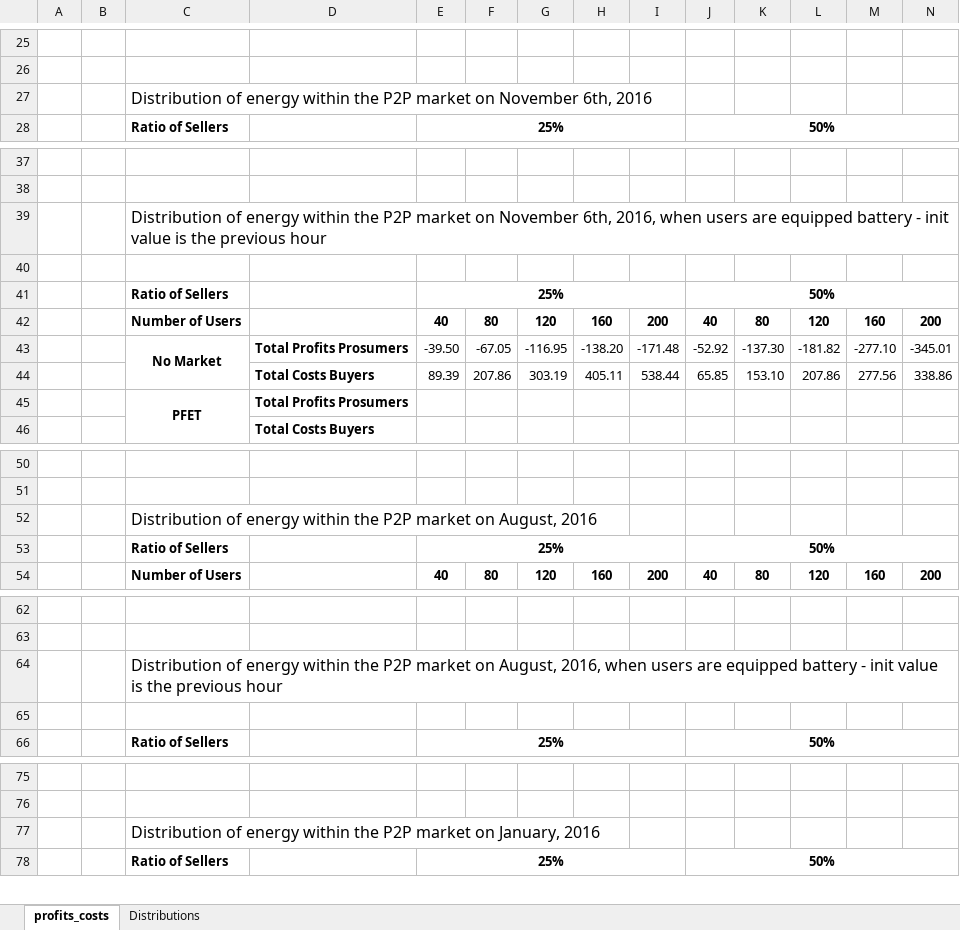
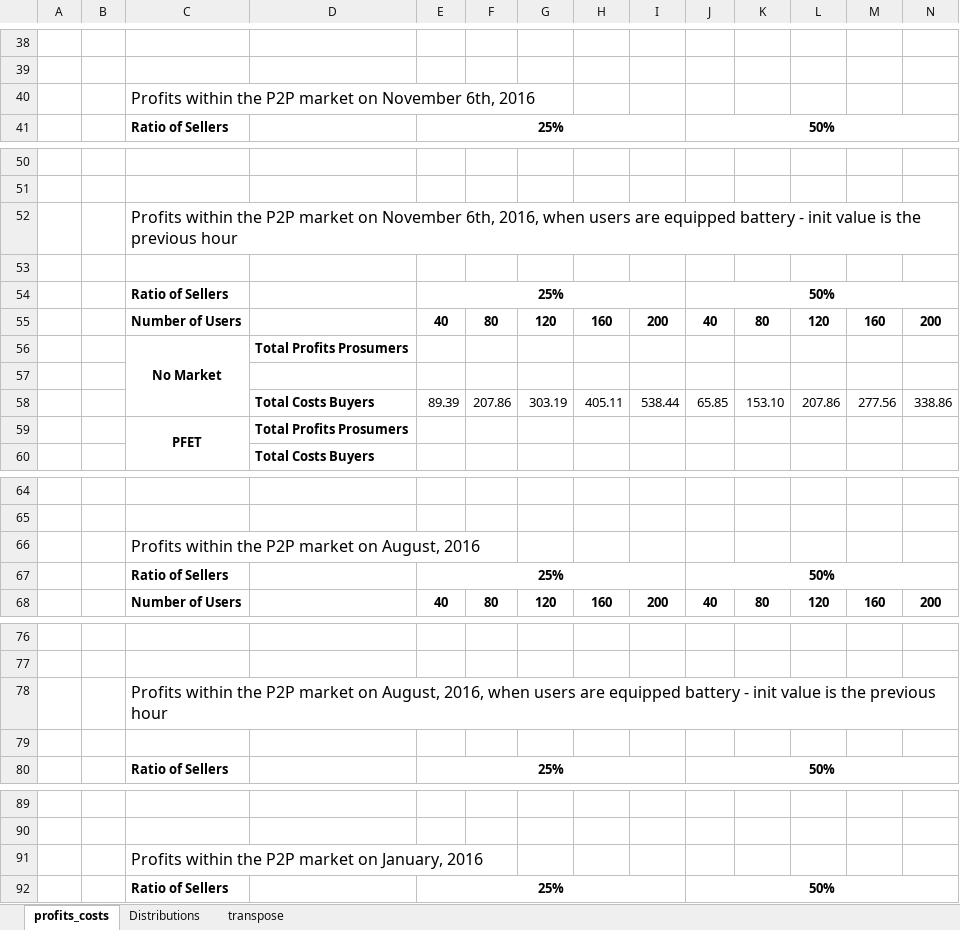
Before and after one commit to tea-chai/Clearance_Mechanisms, an Excel workbook: simulationResults_profits.xlsx, sheet profits_costs, drawn as a sheet; only a part is shown, gaps mark what is left out; values as stored, in another font and other column widths than the file's, no borders; removed rows and columns are numbered as before the commit, all else as after; rows hold the shown columns only; the diff covers the shown part only; the diff names each change by its address in the sheet, - before the commit and + after, or states it on an @@ line.

```diff
--- a/simulationResults_profits.xlsx (sheet profits_costs)
+++ b/simulationResults_profits.xlsx (sheet profits_costs)
+sheet tab: transpose
-C40: Distribution of energy within the…
+C40: Profits within the…
-C52: Distribution of energy within the…
+C52: Profits within the…
+row 56:  |  | No Market | Total Profits Prosumers
-row 57:  |  | No Market | Total Profits Prosumers | -39.50 | -67.05 | -116.95 | -138.20 | -171.48 | -52.92 | -137.30 | -181.82 | -277.10 | -345.01
+row 57: (empty)
-C43:C44 merged
-C66: Distribution of energy within the…
+C66: Profits within the…
-C78: Distribution of energy within the…
+C78: Profits within the…
-C91: Distribution of energy within the…
+C91: Profits within the…
```
Also changed, not shown: 17 added rows, 4 removed rows and 11 edited cells elsewhere in this sheet, formulas that keep their value, 2 other files.
